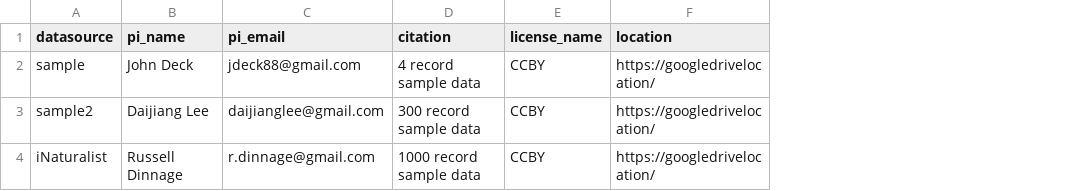
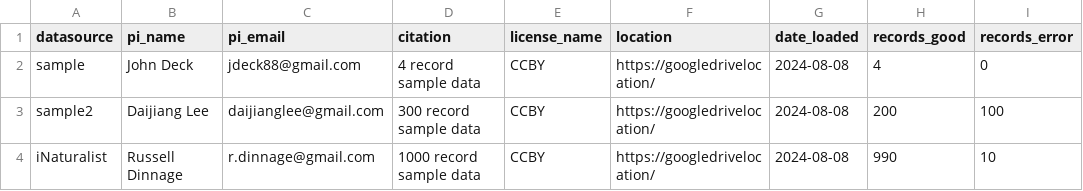
Before and after one commit to Phenobase/phenobase_data, a CSV file: data/datasource.csv, drawn as a sheet; the diff names each change by its address in the sheet, - before the commit and + after, or states it on an @@ line.

Commit message:
Update datasource.csv

```diff
--- a/data/datasource.csv
+++ b/data/datasource.csv
+column G (date_loaded), rows 2-4: all 2024-08-08
+column H (records_good), rows 2-4: 4 | 200 | 990
+column I (records_error), rows 2-4: 0 | 100 | 10
```
